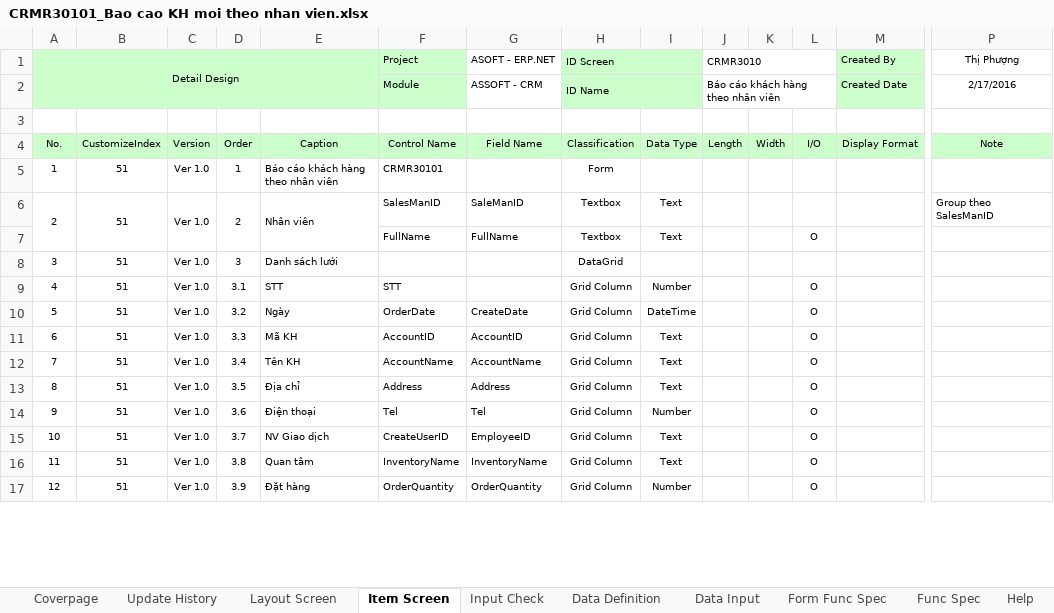
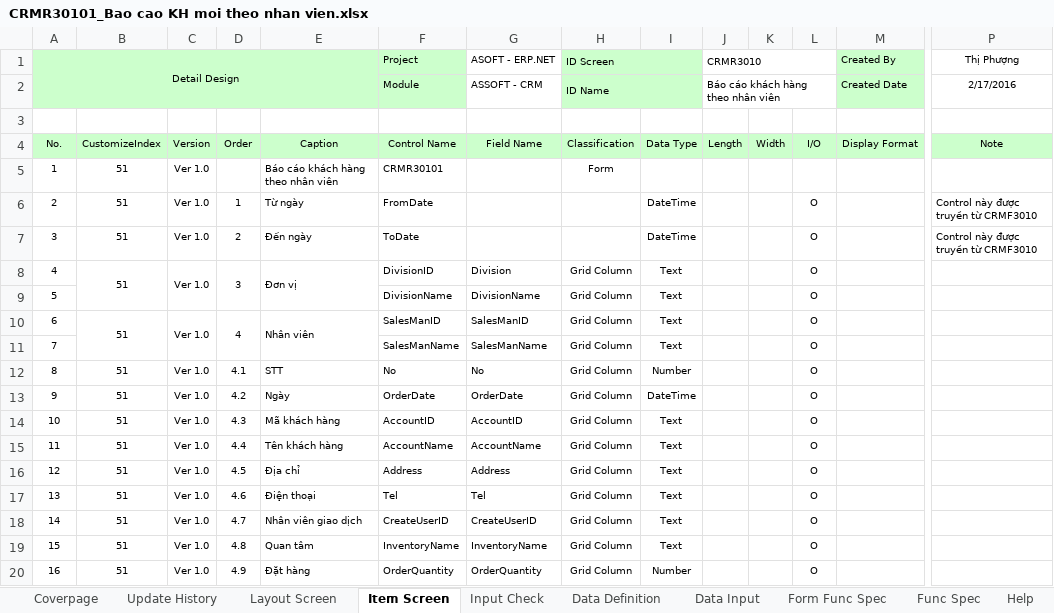
Before and after one commit to ASOFT-Solution/asoft-test-svn, an Excel workbook: 2015/201512/10_DOCUMENT/13_DETAIL_DESIGN/Bao cao KH moi theo nhan vien/CRMR30101_Bao cao KH moi theo nhan vien.xlsx, sheet Item Screen, drawn as a sheet; only a part is shown, gaps mark what is left out; values as stored, in another font and other column widths than the file's, no borders; removed rows and columns are numbered as before the commit, all else as after; rows hold the shown columns only; the diff covers the shown part only; the diff names each change by its address in the sheet, - before the commit and + after, or states it on an @@ line.

```diff
--- a/2015/201512/10_DOCUMENT/13_DETAIL_DESIGN/Bao cao KH moi theo nhan vien/CRMR30101_Bao cao KH moi theo nhan vien.xlsx (sheet Item Screen)
+++ b/2015/201512/10_DOCUMENT/13_DETAIL_DESIGN/Bao cao KH moi theo nhan vien/CRMR30101_Bao cao KH moi theo nhan vien.xlsx (sheet Item Screen)
-D5: 1
+D5: (empty)
+row 6: 2 | 51 | Ver 1.0 | 1 | Từ ngày | FromDate |  |  | DateTime |  |  | O |  | Control này được truyền từ CRMF3010
+row 7: 3 | 51 | Ver 1.0 | 2 | Đến ngày | ToDate |  |  | DateTime |  |  | O |  | Control này được truyền từ CRMF3010
+row 8: 4 | 51 | Ver 1.0 | 3 | Đơn vị | DivisionID | Division | Grid Column | Text |  |  | O
+row 9: 5 |  |  |  |  | DivisionName | DivisionName | Grid Column | Text |  |  | O
@@ column A (Detail Design) renumbered between rows 10 and 53 @@
-A6:A7 merged
-D10: 2
+D10: 4
-G10 (ASOFT - ERP.NET): SaleManID
+G10 (ASOFT - ERP.NET): SalesManID
-H10 (ID Screen): Textbox
+H10 (ID Screen): Grid Column
-L10: (empty)
+L10: O
-P10 (Thị Phượng): Group theo SalesManID
+P10 (Thị Phượng): (empty)
-row 7:  |  |  |  |  | FullName | FullName | Textbox | Text |  |  | O
-row 8: 3 | 51 | Ver 1.0 | 3 | Danh sách lưới |  |  | DataGrid
+row 11: 7 |  |  |  |  | SalesManName | SalesManName | Grid Column | Text |  |  | O
-D12: 3.1
+D12: 4.1
-F12 (Project): STT
+F12 (Project): No
-G12 (ASOFT - ERP.NET): (empty)
+G12 (ASOFT - ERP.NET): No
-D13: 3.2
+D13: 4.2
-G13 (ASOFT - ERP.NET): CreateDate
+G13 (ASOFT - ERP.NET): OrderDate
-D14: 3.3
+D14: 4.3
-E14: Mã KH
+E14: Mã khách hàng
-D15: 3.4
+D15: 4.4
-E15: Tên KH
+E15: Tên khách hàng
-D16: 3.5
+D16: 4.5
-D17: 3.6
+D17: 4.6
-I17: Number
+I17: Text
-D18: 3.7
+D18: 4.7
-E18: NV Giao dịch
+E18: Nhân viên giao dịch
-G18 (ASOFT - ERP.NET): EmployeeID
+G18 (ASOFT - ERP.NET): CreateUserID
-D19: 3.8
+D19: 4.8
-D20: 3.9
+D20: 4.9
```
Also changed, not shown: 1 added row, 5 removed rows and 8 edited cells elsewhere in this sheet, charts or pictures, 1 other file.
